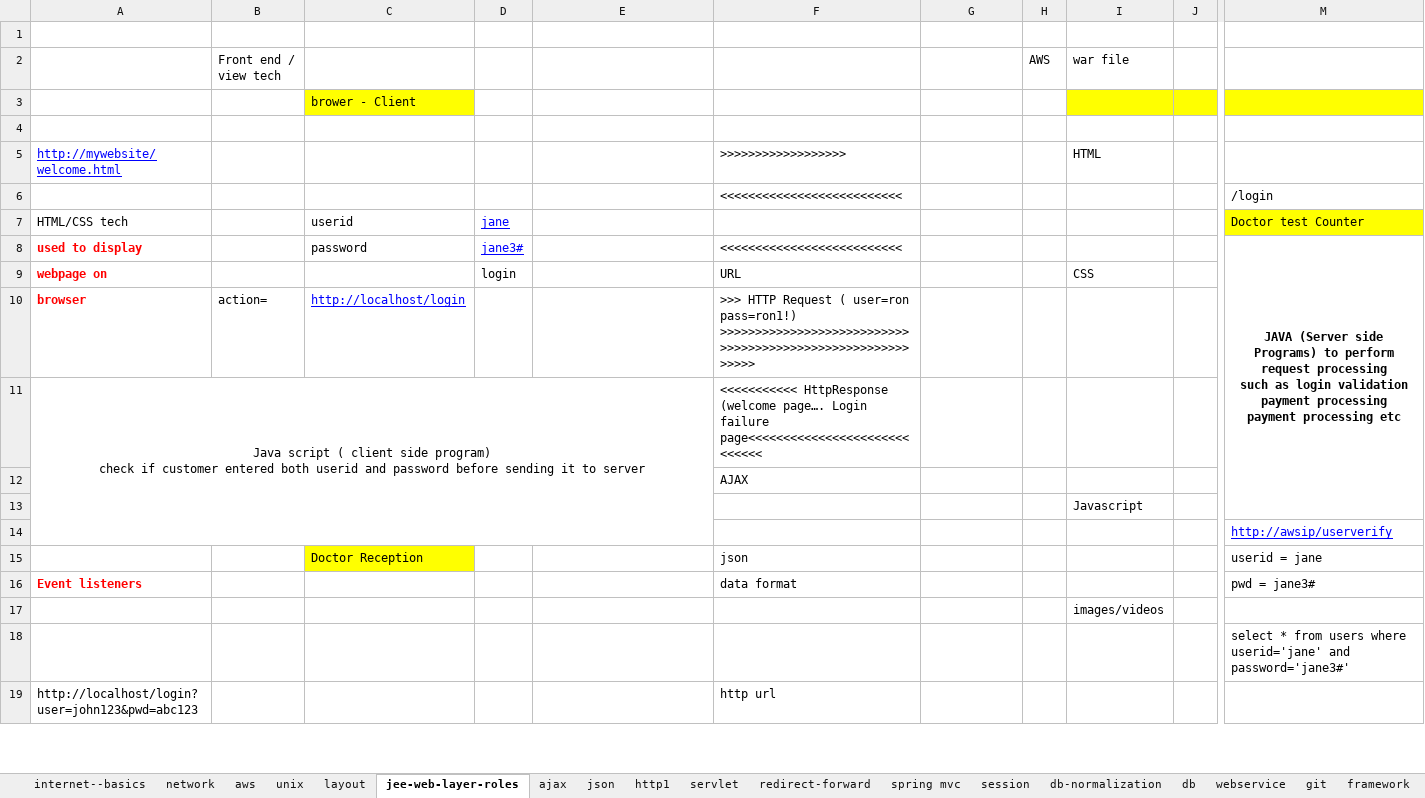
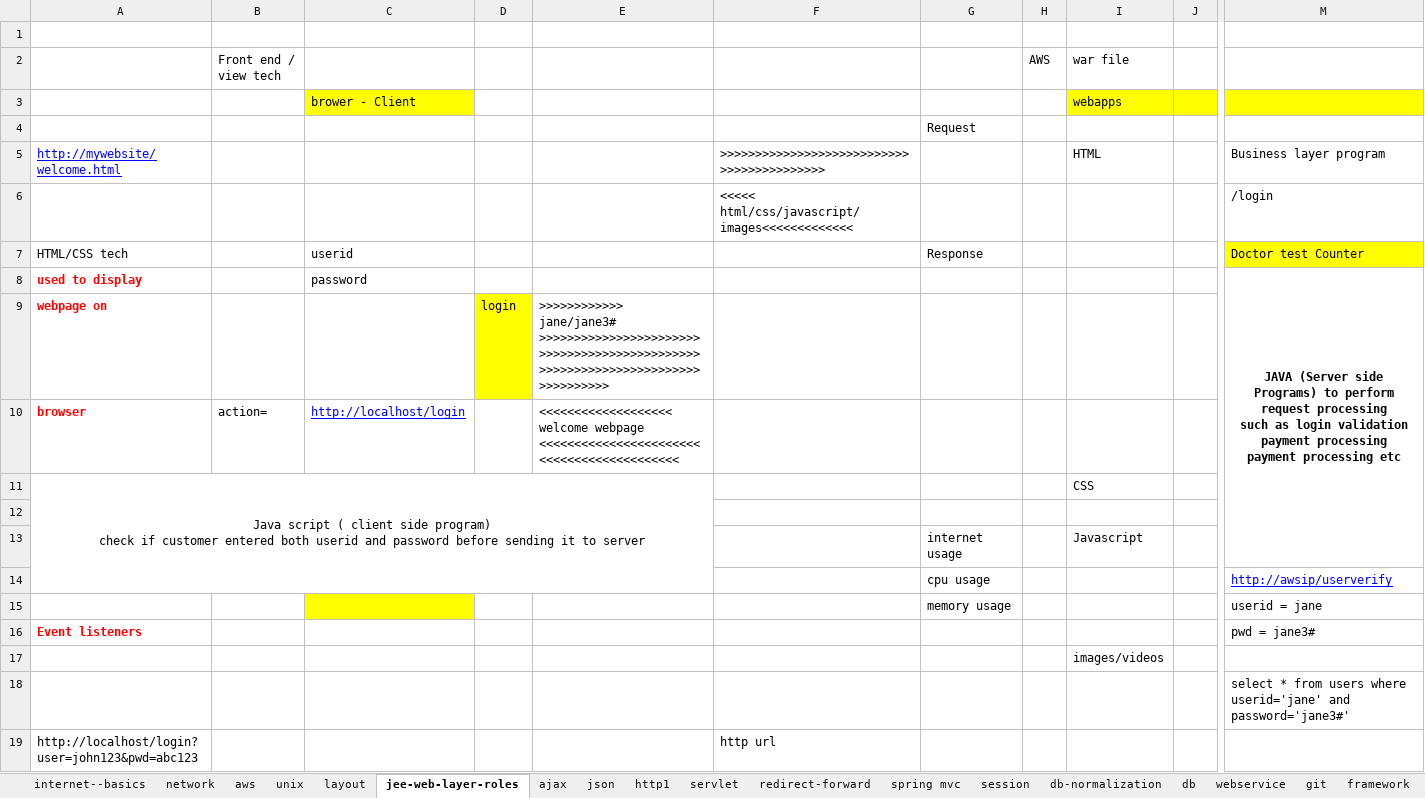
Before and after one commit to javatrainers/aprjava, an Excel workbook: jee_latest_st.xlsx, sheet jee-web-layer-roles, drawn as a sheet; only a part is shown, gaps mark what is left out; values as stored, in another font and other column widths than the file's, no borders; the diff names each change by its address in the sheet, - before the commit and + after, or states it on an @@ line.

```diff
--- a/jee_latest_st.xlsx (sheet jee-web-layer-roles)
+++ b/jee_latest_st.xlsx (sheet jee-web-layer-roles)
-I3 (war file): (empty)
+I3 (war file): webapps
-G4: (empty)
+G4: Request
-F5: >>>>>>>>>>>>>>>>>>
+F5: >>>>>>>>>>>>>>>>>>>>>>>>>>>>>>>>>>>>>>>>>>
-M5: (empty)
+M5: Business layer program
-F6: <<<<<<<<<<<<<<<<<<<<<<<<<<
+F6: <<<<< html/css/javascript/images<<<<<<<<<<<<<
-D7: jane
+D7: (empty)
-G7: (empty)
+G7: Response
-D8: jane3#
+D8: (empty)
-F8: <<<<<<<<<<<<<<<<<<<<<<<<<<
+F8: (empty)
-D9 fill: none
+D9 fill: #FFFF00
-E9: (empty)
+E9: >>>>>>>>>>>> jane/jane3# >>>>>>>>>>>>>>>>>>>>>>>>>>>>>>>>>>>>>>>>>>>>>>>>>>>>>>>>>>>>>>>>>>>>>>>>>>>>>>>
-F9: URL
+F9: (empty)
-I9 (war file): CSS
+I9 (war file): (empty)
-E10: (empty)
+E10: <<<<<<<<<<<<<<<<<<< welcome webpage <<<<<<<<<<<<<<<<<<<<<<<<<<<<<<<<<<<<<<<<<<<
-F10: >>> HTTP Request ( user=ron pass=ron1!) >>>>>>>>>>>>>>>>>>>>>>>>>>>>>>>>>>>>>>>>>>>>>>>>>>>>>>>>>>>
+F10: (empty)
-F11: <<<<<<<<<<< HttpResponse (welcome page…. Login failure page<<<<<<<<<<<<<<<<<<<<<<<<<<<<<
+F11: (empty)
-I11 (war file): (empty)
+I11 (war file): CSS
-F12: AJAX
+F12: (empty)
-G13: (empty)
+G13: internet usage
-G14: (empty)
+G14: cpu usage
-C15: Doctor Reception
+C15: (empty)
-F15: json
+F15: (empty)
-G15: (empty)
+G15: memory usage
-F16: data format
+F16: (empty)
```
Also changed, not shown: sheet layout, 1 other file.
